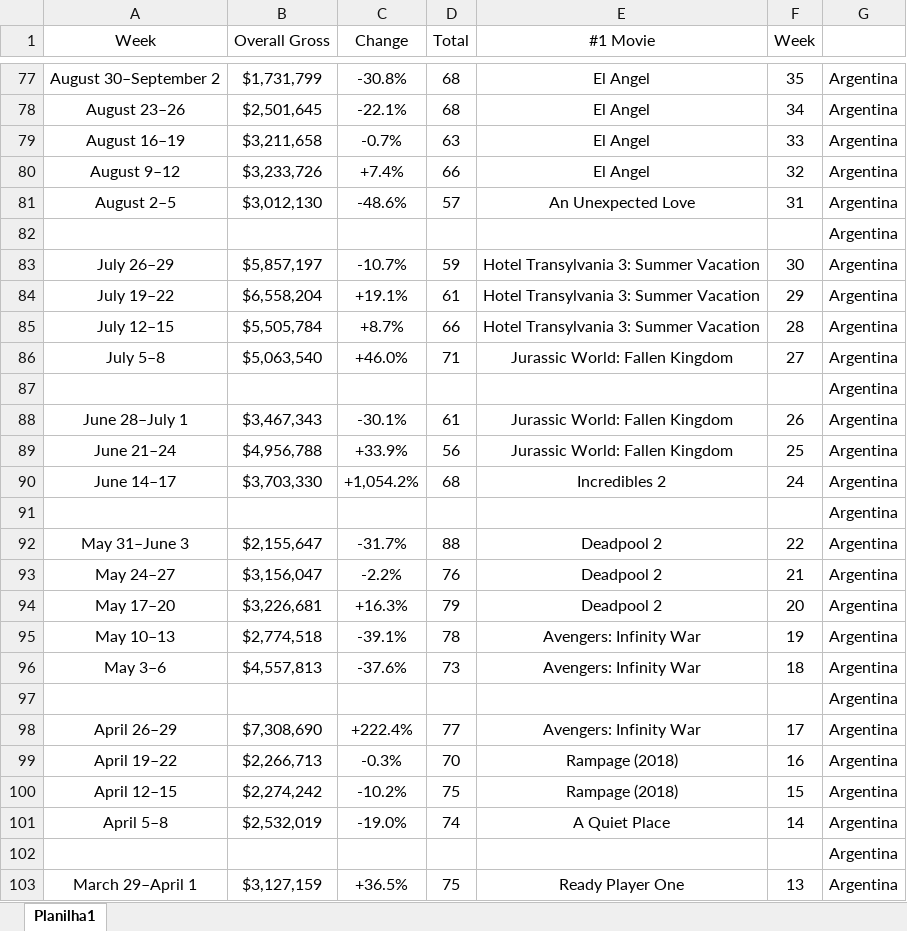
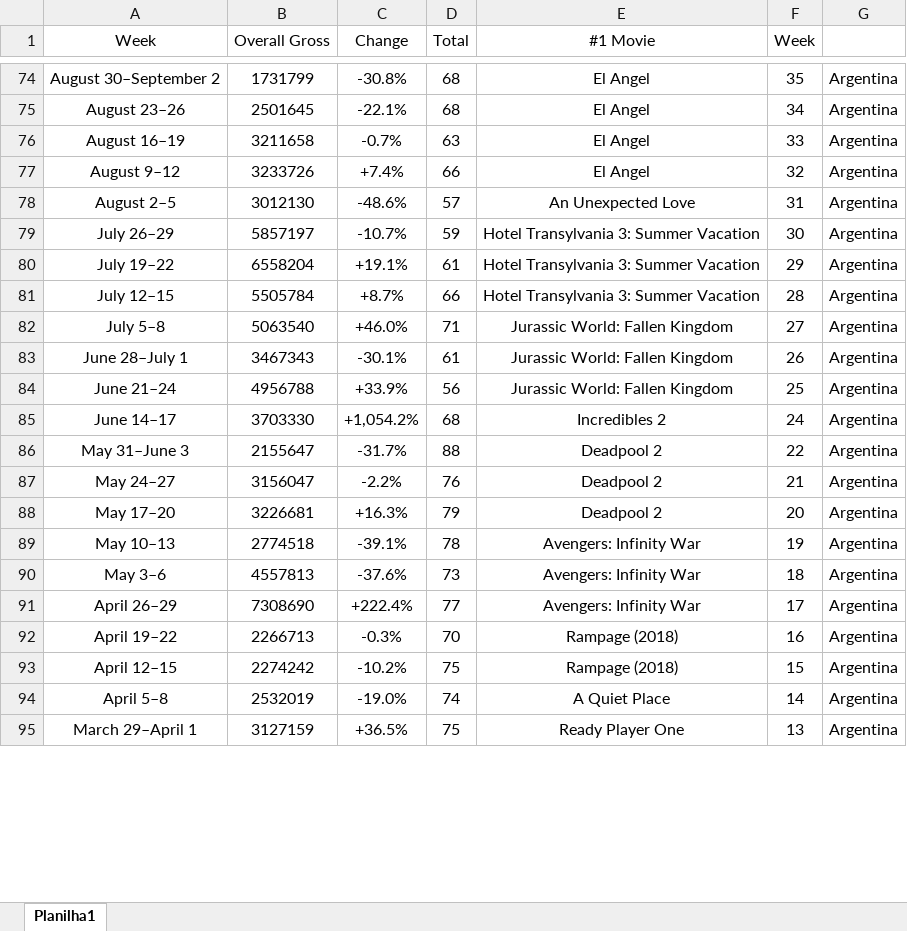
Before and after one commit to LuizaPinto/Cinema-Bilheteria, an Excel workbook: Bilheteria Mundial trabalho r 2018.xlsx, sheet Planilha1, drawn as a sheet; only a part is shown, gaps mark what is left out; values as stored, in another font and other column widths than the file's, no borders; removed rows and columns are numbered as before the commit, all else as after; the diff covers the shown part only; the diff names each change by its address in the sheet, - before the commit and + after, or states it on an @@ line.

```diff
--- a/Bilheteria Mundial trabalho r 2018.xlsx (sheet Planilha1)
+++ b/Bilheteria Mundial trabalho r 2018.xlsx (sheet Planilha1)
-B74 (Overall Gross): $1,731,799
+B74 (Overall Gross): 1731799
-B75 (Overall Gross): $2,501,645
+B75 (Overall Gross): 2501645
-B76 (Overall Gross): $3,211,658
+B76 (Overall Gross): 3211658
-B77 (Overall Gross): $3,233,726
+B77 (Overall Gross): 3233726
-B78 (Overall Gross): $3,012,130
+B78 (Overall Gross): 3012130
-row 82:  |  |  |  |  |  | Argentina
-B79 (Overall Gross): $5,857,197
+B79 (Overall Gross): 5857197
-B80 (Overall Gross): $6,558,204
+B80 (Overall Gross): 6558204
-B81 (Overall Gross): $5,505,784
+B81 (Overall Gross): 5505784
-B82 (Overall Gross): $5,063,540
+B82 (Overall Gross): 5063540
-row 87:  |  |  |  |  |  | Argentina
-B83 (Overall Gross): $3,467,343
+B83 (Overall Gross): 3467343
-B84 (Overall Gross): $4,956,788
+B84 (Overall Gross): 4956788
-B85 (Overall Gross): $3,703,330
+B85 (Overall Gross): 3703330
-row 91:  |  |  |  |  |  | Argentina
-B86 (Overall Gross): $2,155,647
+B86 (Overall Gross): 2155647
-B87 (Overall Gross): $3,156,047
+B87 (Overall Gross): 3156047
-B88 (Overall Gross): $3,226,681
+B88 (Overall Gross): 3226681
-B89 (Overall Gross): $2,774,518
+B89 (Overall Gross): 2774518
-B90 (Overall Gross): $4,557,813
+B90 (Overall Gross): 4557813
-row 97:  |  |  |  |  |  | Argentina
-B91 (Overall Gross): $7,308,690
+B91 (Overall Gross): 7308690
-B92 (Overall Gross): $2,266,713
+B92 (Overall Gross): 2266713
-B93 (Overall Gross): $2,274,242
+B93 (Overall Gross): 2274242
-B94 (Overall Gross): $2,532,019
+B94 (Overall Gross): 2532019
-row 102:  |  |  |  |  |  | Argentina
-B95 (Overall Gross): $3,127,159
+B95 (Overall Gross): 3127159
```
Also changed, not shown: other rows of this sheet.
